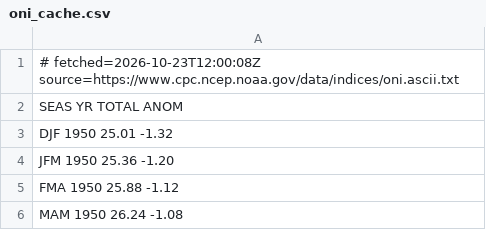
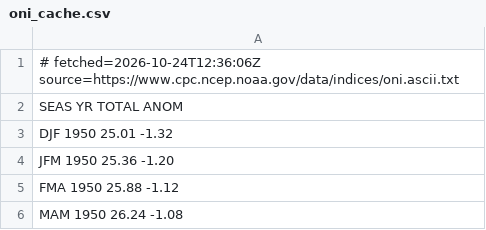
Before and after one commit to jiazihong/easm-probability, a CSV file: data/oni_cache.csv, drawn as a sheet; only a part is shown.

```diff
--- a/data/oni_cache.csv
+++ b/data/oni_cache.csv
@@ -1,2 +1,2 @@
-# fetched=2026-10-23T12:00:08Z source=https://www.cpc.ncep.noaa.gov/data/indices/oni.ascii.txt
+# fetched=2026-10-24T12:36:06Z source=https://www.cpc.ncep.noaa.gov/data/indices/oni.ascii.txt
  SEAS  YR   TOTAL   ANOM
```
Also changed, not shown: 6 other files.
